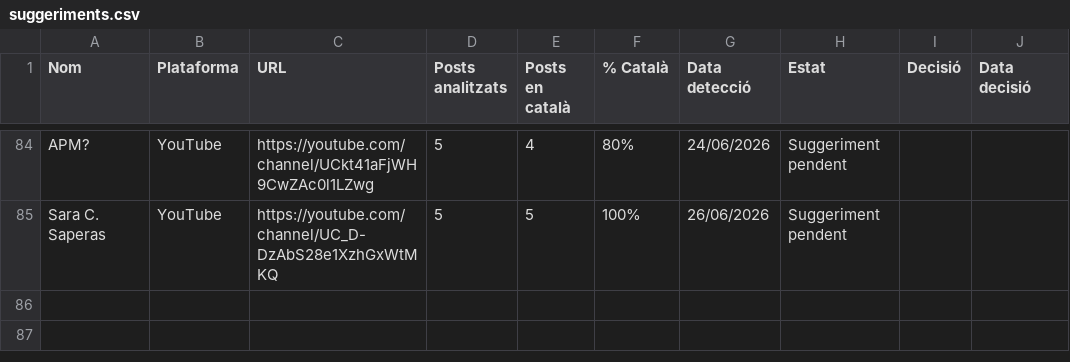
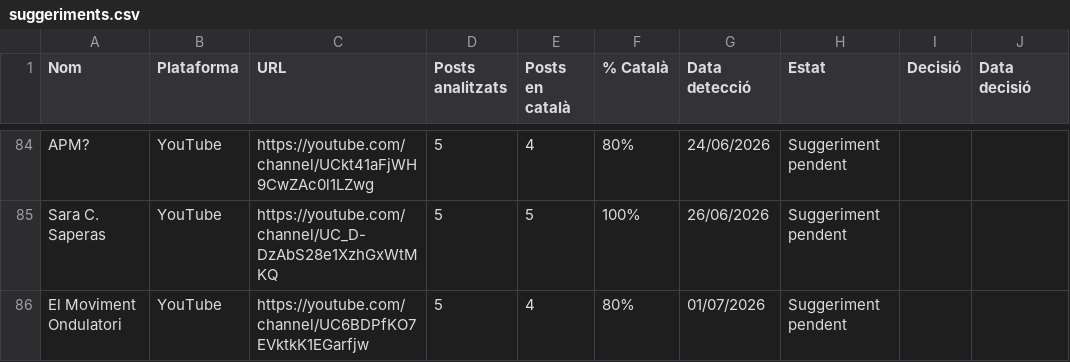
Before and after one commit to gvelez74/llista-recerca, a CSV file: dades/suggeriments.csv, drawn as a sheet; only a part is shown, gaps mark what is left out; the diff names each change by its address in the sheet, - before the commit and + after, or states it on an @@ line.

```diff
--- a/dades/suggeriments.csv
+++ b/dades/suggeriments.csv
+row 86: El Moviment Ondulatori | YouTube | https://youtube.com/channel/UC6BDPfKO7EVktkK1EGarfjw | 5 | 4 | 80% | 01/07/2026 | Suggeriment pendent
```
